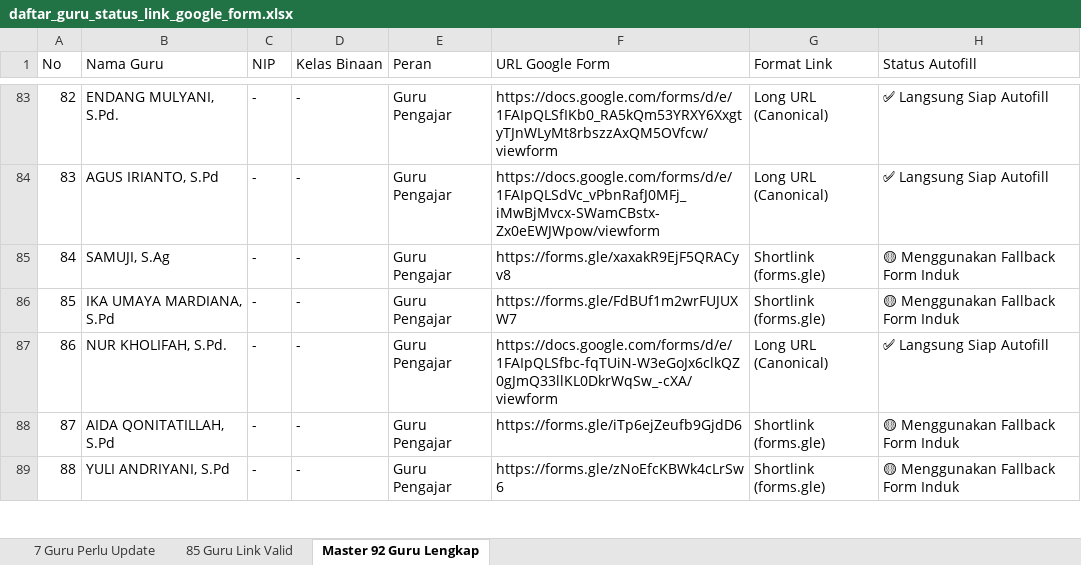
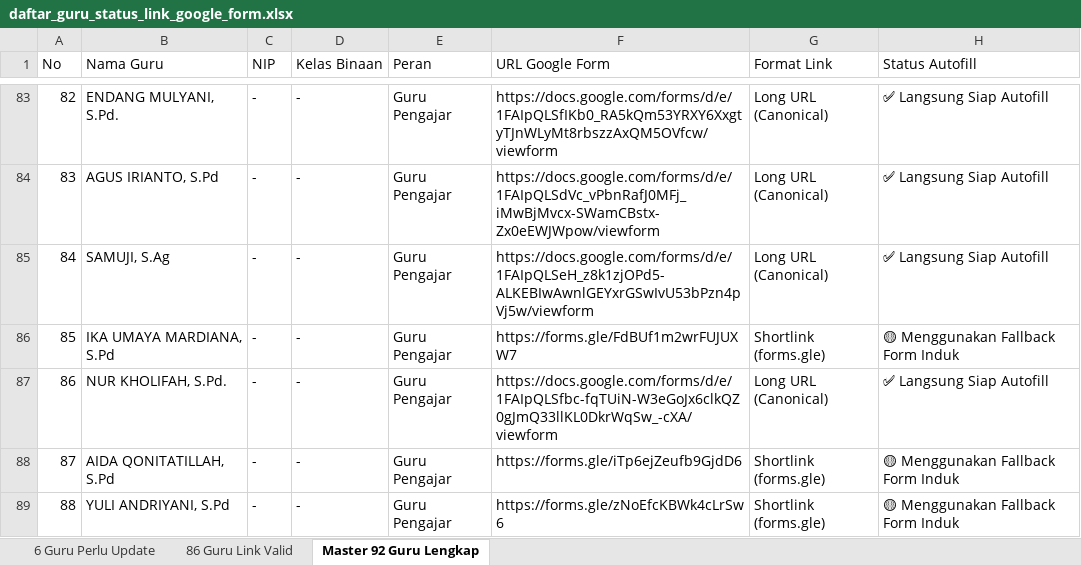
Before and after one commit to iskakfatoni/portalautoform, an Excel workbook: daftar_guru_status_link_google_form.xlsx, sheet Master 92 Guru Lengkap, drawn as a sheet; only a part is shown, gaps mark what is left out; values as stored, in another font and other column widths than the file's, no borders; the diff names each change by its address in the sheet, - before the commit and + after, or states it on an @@ line.

Commit message:
Update SAMUJI, S.Ag Google Form URL and update Excel export

```diff
--- a/daftar_guru_status_link_google_form.xlsx (sheet Master 92 Guru Lengkap)
+++ b/daftar_guru_status_link_google_form.xlsx (sheet Master 92 Guru Lengkap)
-sheet tab: 7 Guru Perlu Update
+sheet tab: 6 Guru Perlu Update
-sheet tab: 85 Guru Link Valid
+sheet tab: 86 Guru Link Valid
-F85 (URL Google Form): https://forms.gle/xaxakR9EjF5QRACyv8
+F85 (URL Google Form): https://docs.google.com/forms/d/e/1FAIpQLSeH_z8k1zjOPd5-ALKEBIwAwnlGEYxrGSwIvU53bPzn4pVj5w/viewform
-G85 (Format Link): Shortlink (forms.gle)
+G85 (Format Link): Long URL (Canonical)
-H85 (Status Autofill): 🟡 Menggunakan Fallback Form Induk
+H85 (Status Autofill): ✅ Langsung Siap Autofill
```
Also changed, not shown: sheet 6 Guru Perlu Update, sheet 86 Guru Link Valid, 1 other file.
